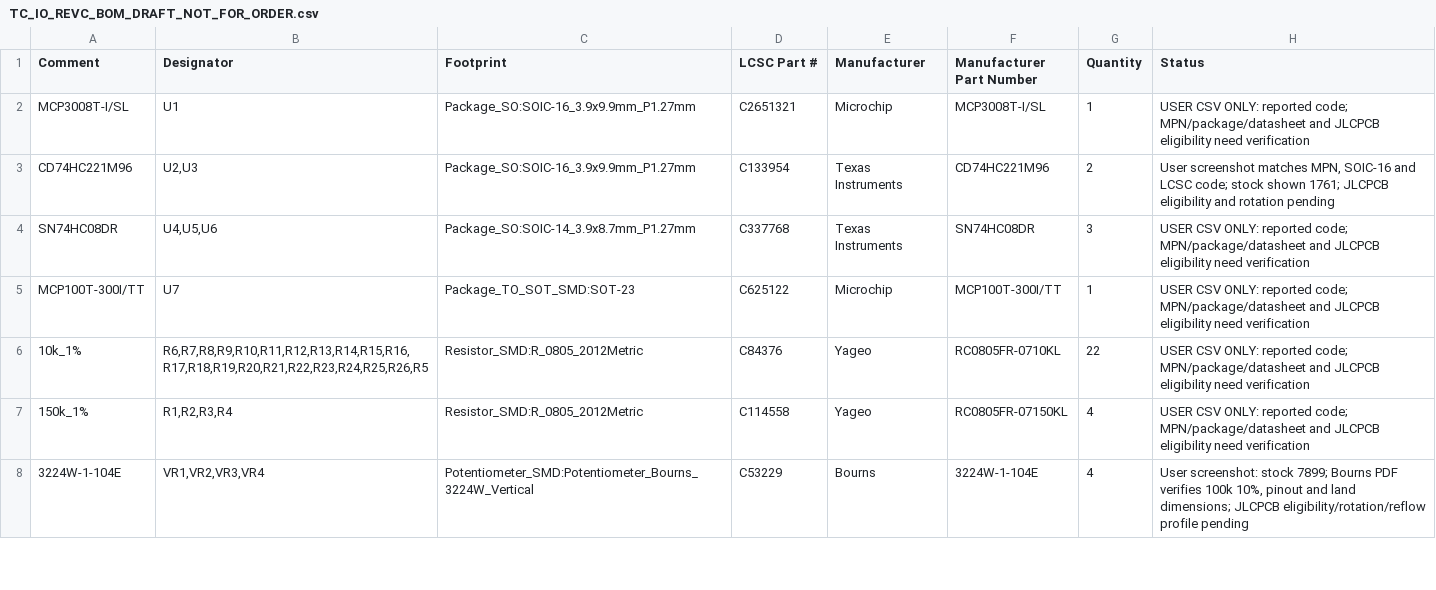
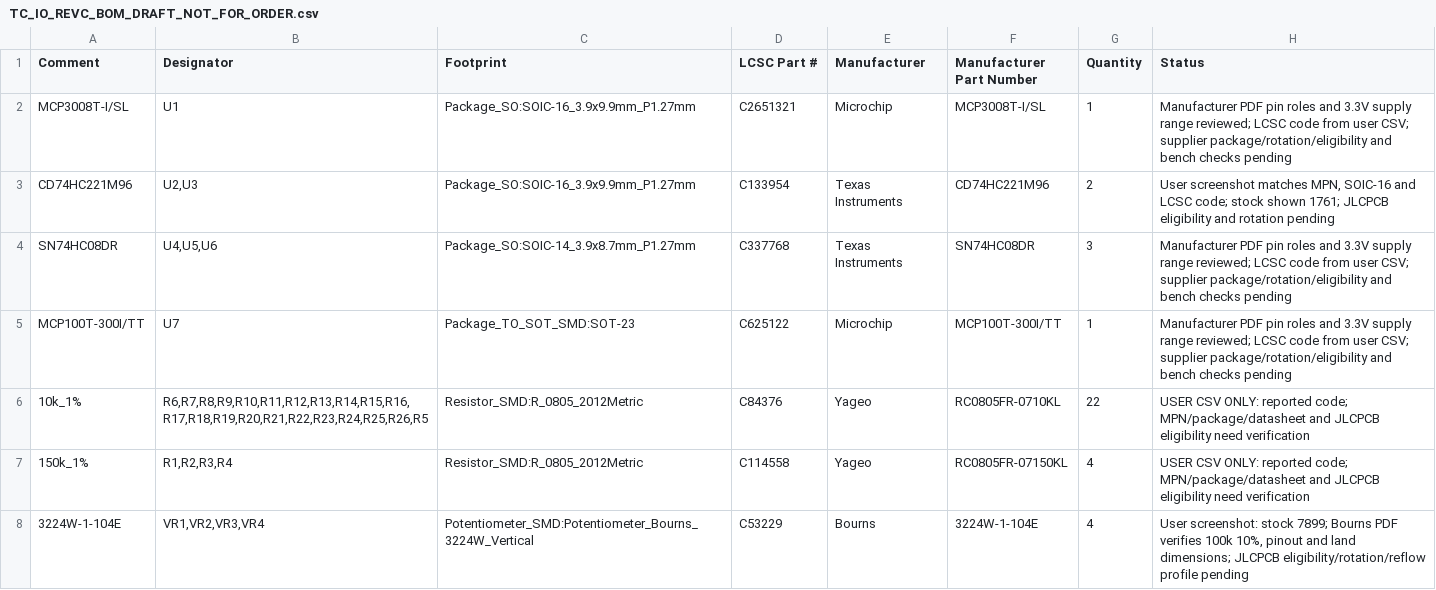
Before and after one commit to hankenken/Train_control, a CSV file: hardware/pcb/pcba/TC_IO_REVC_BOM_DRAFT_NOT_FOR_ORDER.csv, drawn as a sheet; only a part is shown.

```diff
--- a/hardware/pcb/pcba/TC_IO_REVC_BOM_DRAFT_NOT_FOR_ORDER.csv
+++ b/hardware/pcb/pcba/TC_IO_REVC_BOM_DRAFT_NOT_FOR_ORDER.csv
@@ -1,6 +1,6 @@
 Comment,Designator,Footprint,LCSC Part #,Manufacturer,Manufacturer Part Number,Quantity,Status
-MCP3008T-I/SL,U1,Package_SO:SOIC-16_3.9x9.9mm_P1.27mm,C2651321,Microchip,MCP3008T-I/SL,1,USER CSV ONLY: reported code; MPN/package/datasheet and JLCPCB eligibility need verification
+MCP3008T-I/SL,U1,Package_SO:SOIC-16_3.9x9.9mm_P1.27mm,C2651321,Microchip,MCP3008T-I/SL,1,Manufacturer PDF pin roles and 3.3V supply range reviewed; LCSC code from user CSV; supplier package/rotation/eligibility and bench checks pending
 CD74HC221M96,"U2,U3",Package_SO:SOIC-16_3.9x9.9mm_P1.27mm,C133954,Texas Instruments,CD74HC221M96,2,"User screenshot matches MPN, SOIC-16 and LCSC code; stock shown 1761; JLCPCB eligibility and rotation pending"
-SN74HC08DR,"U4,U5,U6",Package_SO:SOIC-14_3.9x8.7mm_P1.27mm,C337768,Texas Instruments,SN74HC08DR,3,USER CSV ONLY: reported code; MPN/package/datasheet and JLCPCB eligibility need verification
-MCP100T-300I/TT,U7,Package_TO_SOT_SMD:SOT-23,C625122,Microchip,MCP100T-300I/TT,1,USER CSV ONLY: reported code; MPN/package/datasheet and JLCPCB eligibility need verification
+SN74HC08DR,"U4,U5,U6",Package_SO:SOIC-14_3.9x8.7mm_P1.27mm,C337768,Texas Instruments,SN74HC08DR,3,Manufacturer PDF pin roles and 3.3V supply range reviewed; LCSC code from user CSV; supplier package/rotation/eligibility and bench checks pending
+MCP100T-300I/TT,U7,Package_TO_SOT_SMD:SOT-23,C625122,Microchip,MCP100T-300I/TT,1,Manufacturer PDF pin roles and 3.3V supply range reviewed; LCSC code from user CSV; supplier package/rotation/eligibility and bench checks pending
 10k_1%,"R6,R7,R8,R9,R10,R11,R12,R13,R14,R15,R16,R17,R18,R19,R20,R21,R22,R23,R24,R25,R26,R5",Resistor_SMD:R_0805_2012Metric,C84376,Yageo,RC0805FR-0710KL,22,USER CSV ONLY: reported code; MPN/package/datasheet and JLCPCB eligibility need verification
```
Also changed, not shown: hardware/pcb/pcba/IC_VR_pin-net-review.csv, 22 other files.
